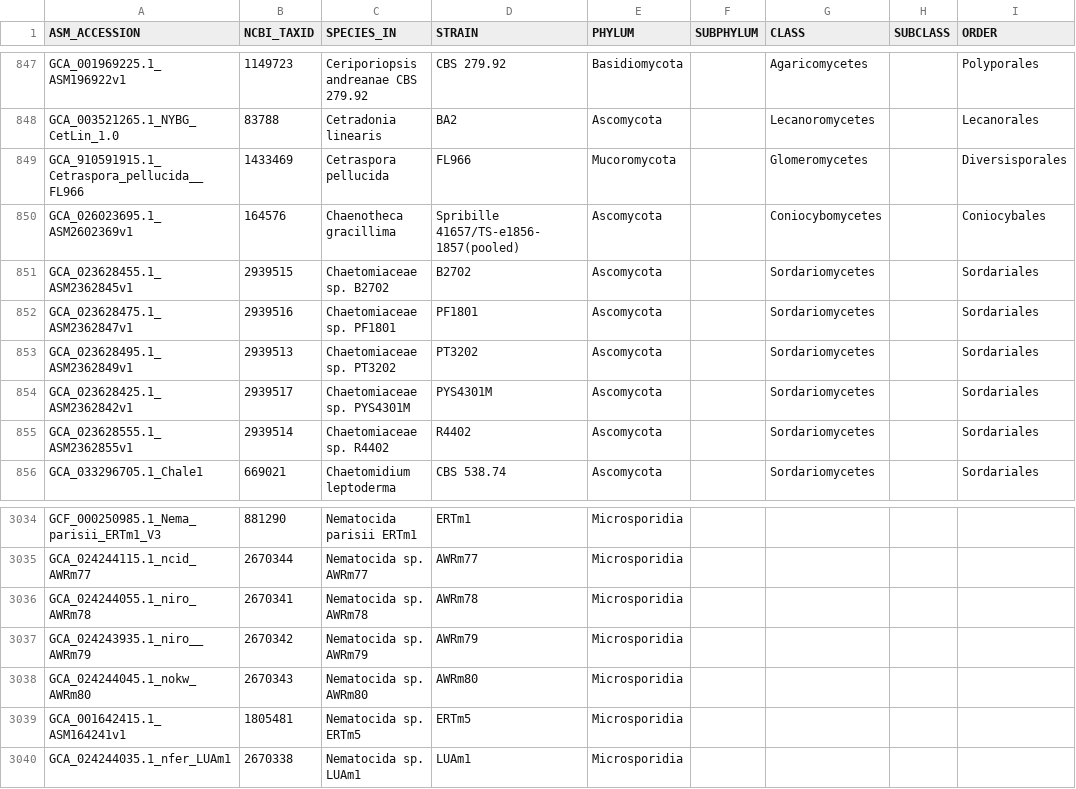
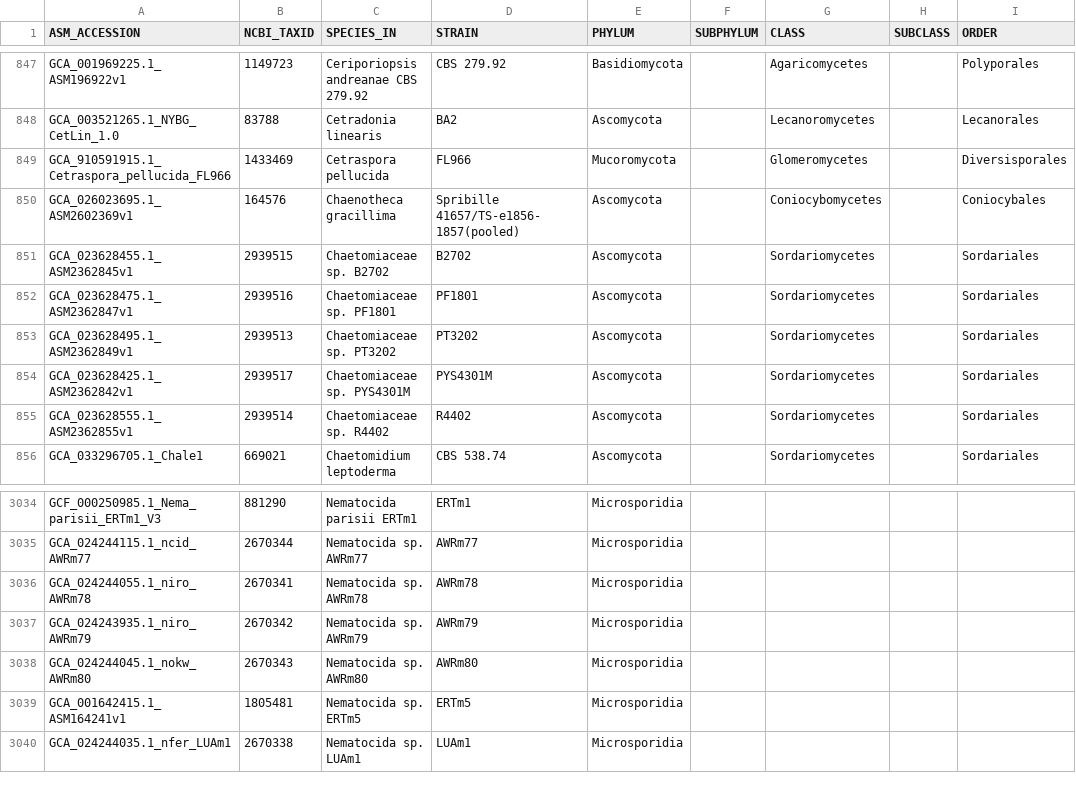
Before and after one commit to 1KFG/NCBI_fungi, a CSV file: lib/ncbi_accessions_taxonomy.csv, drawn as a sheet; only a part is shown, gaps mark what is left out; the diff names each change by its address in the sheet, - before the commit and + after, or states it on an @@ line.

Commit message:
small fix

```diff
--- a/lib/ncbi_accessions_taxonomy.csv
+++ b/lib/ncbi_accessions_taxonomy.csv
-A849 (ASM_ACCESSION): GCA_910591915.1_Cetraspora_pellucida__FL966
+A849 (ASM_ACCESSION): GCA_910591915.1_Cetraspora_pellucida_FL966
-A3037 (ASM_ACCESSION): GCA_024243935.1_niro__AWRm79
+A3037 (ASM_ACCESSION): GCA_024243935.1_niro_AWRm79
```
